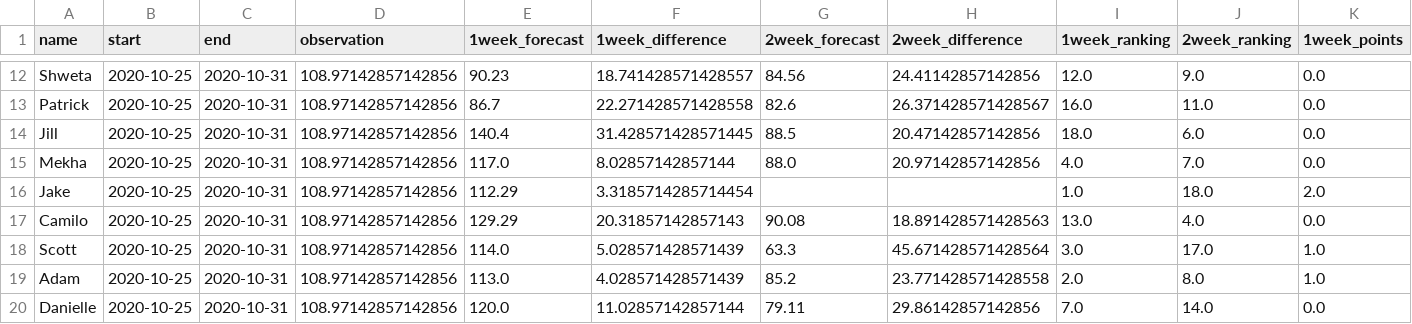
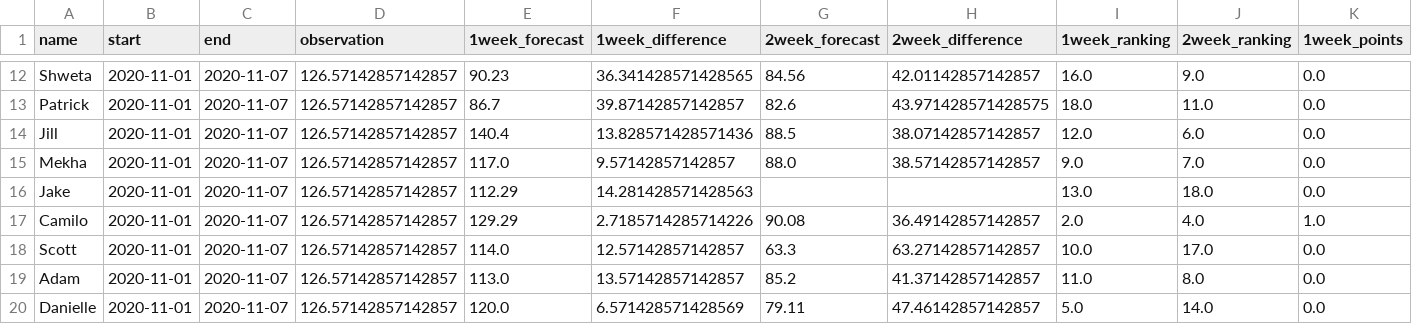
Before and after one commit to HAS-Tools-Fall2020/forecasting, a CSV file: weekly_results/forecast_week11_results.csv, drawn as a sheet; only a part is shown, gaps mark what is left out; the diff covers the shown part only; the diff names each change by its address in the sheet, - before the commit and + after, or states it on an @@ line.

```diff
--- a/weekly_results/forecast_week11_results.csv
+++ b/weekly_results/forecast_week11_results.csv
-B12:B20 (start): 2020-10-25
+B12:B20 (start): 2020-11-01
-C12:C20 (end): 2020-10-31
+C12:C20 (end): 2020-11-07
-D12:D20 (observation): 108.97142857142856
+D12:D20 (observation): 126.57142857142857
-F12 (1week_difference): 18.741428571428557
+F12 (1week_difference): 36.341428571428565
-H12 (2week_difference): 24.41142857142856
+H12 (2week_difference): 42.01142857142857
-I12 (1week_ranking): 12.0
+I12 (1week_ranking): 16.0
-F13 (1week_difference): 22.271428571428558
+F13 (1week_difference): 39.87142857142857
-H13 (2week_difference): 26.371428571428567
+H13 (2week_difference): 43.971428571428575
-I13 (1week_ranking): 16.0
+I13 (1week_ranking): 18.0
-F14 (1week_difference): 31.428571428571445
+F14 (1week_difference): 13.828571428571436
-H14 (2week_difference): 20.47142857142856
+H14 (2week_difference): 38.07142857142857
-I14 (1week_ranking): 18.0
+I14 (1week_ranking): 12.0
-F15 (1week_difference): 8.02857142857144
+F15 (1week_difference): 9.57142857142857
-H15 (2week_difference): 20.97142857142856
+H15 (2week_difference): 38.57142857142857
-I15 (1week_ranking): 4.0
+I15 (1week_ranking): 9.0
-F16 (1week_difference): 3.3185714285714454
+F16 (1week_difference): 14.281428571428563
-I16 (1week_ranking): 1.0
+I16 (1week_ranking): 13.0
-K16 (1week_points): 2.0
+K16 (1week_points): 0.0
-F17 (1week_difference): 20.31857142857143
+F17 (1week_difference): 2.7185714285714226
-H17 (2week_difference): 18.891428571428563
+H17 (2week_difference): 36.49142857142857
-I17 (1week_ranking): 13.0
+I17 (1week_ranking): 2.0
-K17 (1week_points): 0.0
+K17 (1week_points): 1.0
-F18 (1week_difference): 5.028571428571439
+F18 (1week_difference): 12.57142857142857
-H18 (2week_difference): 45.671428571428564
+H18 (2week_difference): 63.27142857142857
-I18 (1week_ranking): 3.0
+I18 (1week_ranking): 10.0
-K18:K19 (1week_points): 1.0
+K18:K19 (1week_points): 0.0
-F19 (1week_difference): 4.028571428571439
+F19 (1week_difference): 13.57142857142857
-H19 (2week_difference): 23.771428571428558
+H19 (2week_difference): 41.37142857142857
-I19 (1week_ranking): 2.0
+I19 (1week_ranking): 11.0
-F20 (1week_difference): 11.02857142857144
+F20 (1week_difference): 6.571428571428569
-H20 (2week_difference): 29.86142857142856
+H20 (2week_difference): 47.46142857142857
-I20 (1week_ranking): 7.0
+I20 (1week_ranking): 5.0
```
Also changed, not shown: 58 edited cells elsewhere in this file.
